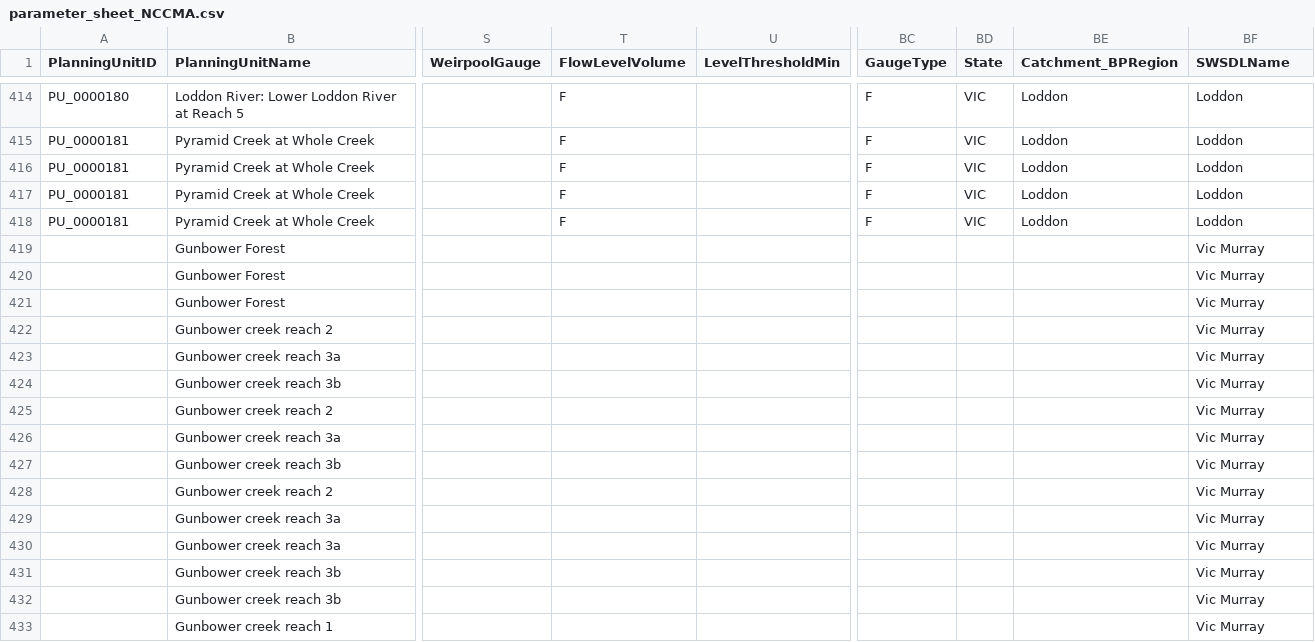
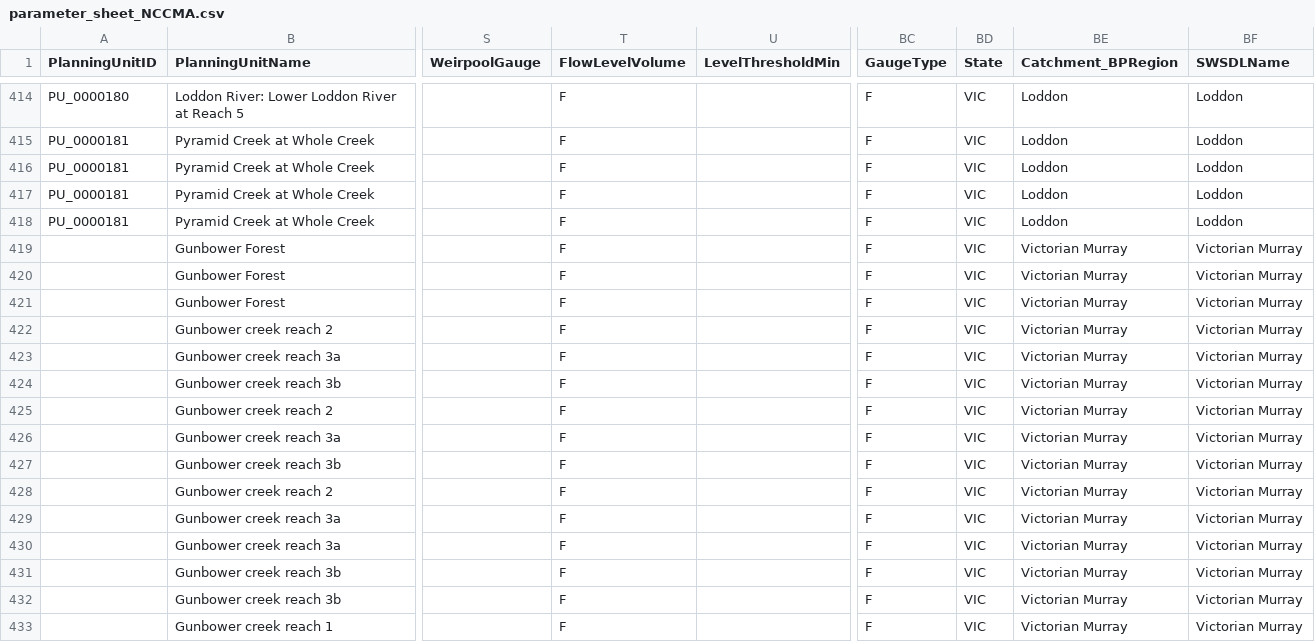
Before and after one commit to MDBAuth/EWR_tool, a CSV file: py_ewr/parameter_metadata/parameter_sheet_NCCMA.csv, drawn as a sheet; only a part is shown, gaps mark what is left out; the diff names each change by its address in the sheet, - before the commit and + after, or states it on an @@ line.

Commit message:
Add SWSDL, catchment, and Flow/Level/Volume categorisation to the new Gunbower EWRs

```diff
--- a/py_ewr/parameter_metadata/parameter_sheet_NCCMA.csv
+++ b/py_ewr/parameter_metadata/parameter_sheet_NCCMA.csv
-T419:T433 (FlowLevelVolume): (empty)
+T419:T433 (FlowLevelVolume): F
-BC419:BC433 (GaugeType): (empty)
+BC419:BC433 (GaugeType): F
-BD419:BD433 (State): (empty)
+BD419:BD433 (State): VIC
-BE419:BE433 (Catchment_BPRegion): (empty)
+BE419:BE433 (Catchment_BPRegion): Victorian Murray
-BF419:BF433 (SWSDLName): Vic Murray
+BF419:BF433 (SWSDLName): Victorian Murray
```
Also changed, not shown: 1 other file.
